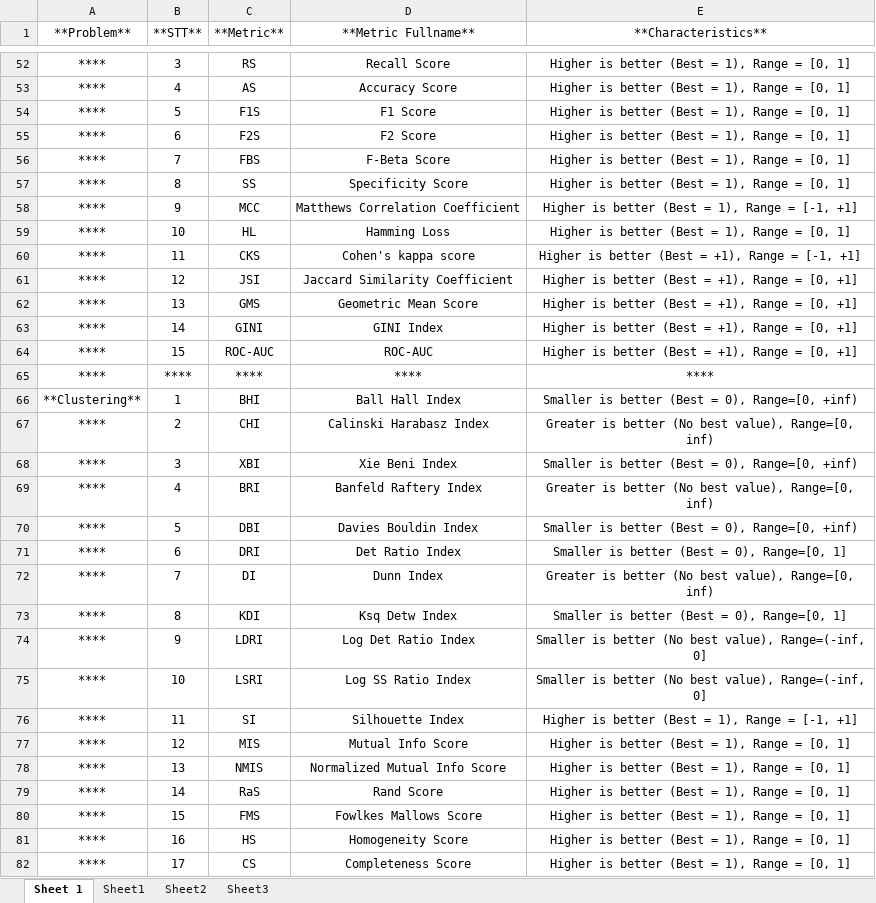
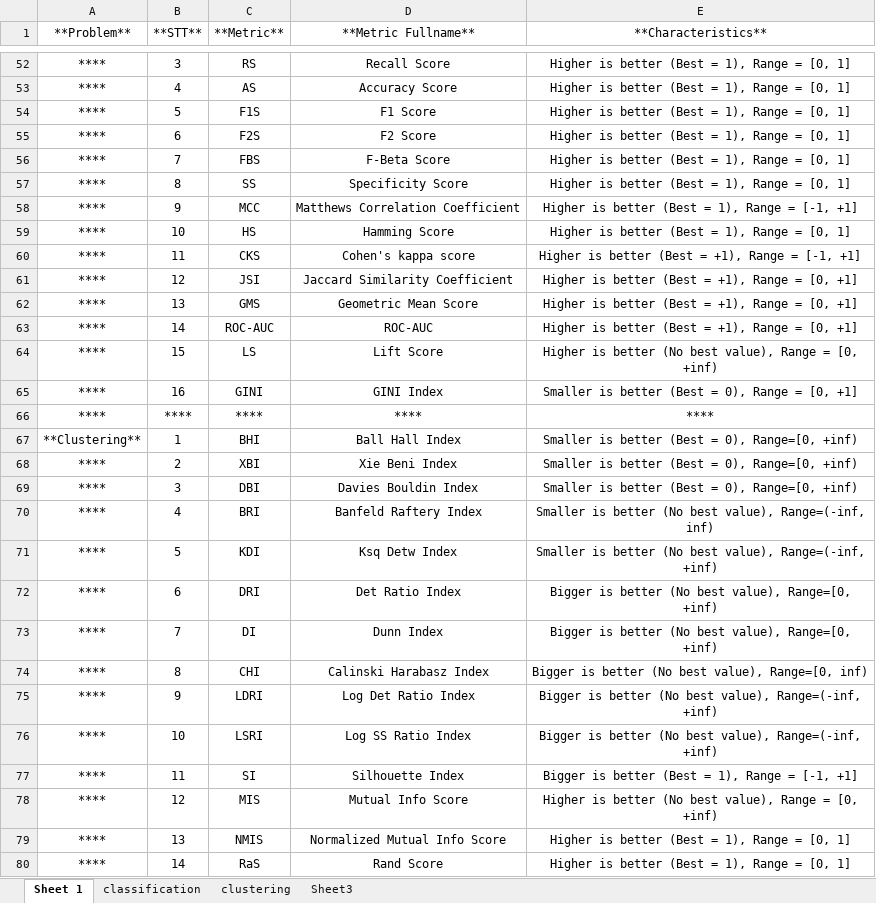
Before and after one commit to thieu1995/permetrics, an Excel workbook: .github/assets/tableConvert.com_e6av2l.xlsx, sheet Sheet 1, drawn as a sheet; only a part is shown, gaps mark what is left out; the shorter side is filled out with more unchanged rows; values as stored, in another font and other column widths than the file's, no borders; removed rows and columns are numbered as before the commit, all else as after; the diff covers the shown part only; the diff names each change by its address in the sheet, - before the commit and + after, or states it on an @@ line.

```diff
--- a/.github/assets/tableConvert.com_e6av2l.xlsx (sheet Sheet 1)
+++ b/.github/assets/tableConvert.com_e6av2l.xlsx (sheet Sheet 1)
-sheet tab: Sheet1
+sheet tab: classification
-sheet tab: Sheet2
+sheet tab: clustering
-C59 (**Metric**): HL
+C59 (**Metric**): HS
-D59 (**Metric Fullname**): Hamming Loss
+D59 (**Metric Fullname**): Hamming Score
-row 63: **** | 14 | GINI | GINI Index | Higher is better (Best = +1), Range = [0, +1]
-B63 (**STT**): 15
+B63 (**STT**): 14
+row 64: **** | 15 | LS | Lift Score | Higher is better (No best value), Range = [0, +inf)
+row 65: **** | 16 | GINI | GINI Index | Smaller is better (Best = 0), Range = [0, +1]
-row 67: **** | 2 | CHI | Calinski Harabasz Index | Greater is better (No best value), Range=[0, inf)
-B68 (**STT**): 3
+B68 (**STT**): 2
+row 69: **** | 3 | DBI | Davies Bouldin Index | Smaller is better (Best = 0), Range=[0, +inf)
-E70 (**Characteristics**): Greater is better (No best value), Range=[0, inf)
+E70 (**Characteristics**): Smaller is better (No best value), Range=(-inf, inf)
-C71 (**Metric**): DBI
+C71 (**Metric**): KDI
-D71 (**Metric Fullname**): Davies Bouldin Index
+D71 (**Metric Fullname**): Ksq Detw Index
-E71 (**Characteristics**): …is better (Best = 0), Range=[0, +inf)
+E71 (**Characteristics**): …is better (No best value), Range=(-inf, +inf)
-E72 (**Characteristics**): Smaller is better (Best = 0), Range=[0, 1]
+E72 (**Characteristics**): Bigger is better (No best value), Range=[0, +inf)
-E73 (**Characteristics**): Greater is better (No best value), Range=[0, inf)
+E73 (**Characteristics**): Bigger is better (No best value), Range=[0, +inf)
-C74 (**Metric**): KDI
+C74 (**Metric**): CHI
-D74 (**Metric Fullname**): Ksq Detw Index
+D74 (**Metric Fullname**): Calinski Harabasz Index
-E74 (**Characteristics**): Smaller is better (Best = 0), Range=[0, 1]
+E74 (**Characteristics**): Bigger is better (No best value), Range=[0, inf)
-E75:E76 (**Characteristics**): Smaller is better (No best value), Range=(-inf, 0]
+E75:E76 (**Characteristics**): Bigger is better (No best value), Range=(-inf, +inf)
-E77 (**Characteristics**): Higher is better (Best = 1), Range = [-1, +1]
+E77 (**Characteristics**): Bigger is better (Best = 1), Range = [-1, +1]
-E78 (**Characteristics**): …is better (Best = 1), Range = [0, 1]
+E78 (**Characteristics**): …is better (No best value), Range = [0, +inf)
```
Also changed, not shown: 3 edited cells elsewhere in this sheet, sheet clustering, sheet classification, 4 other files.
